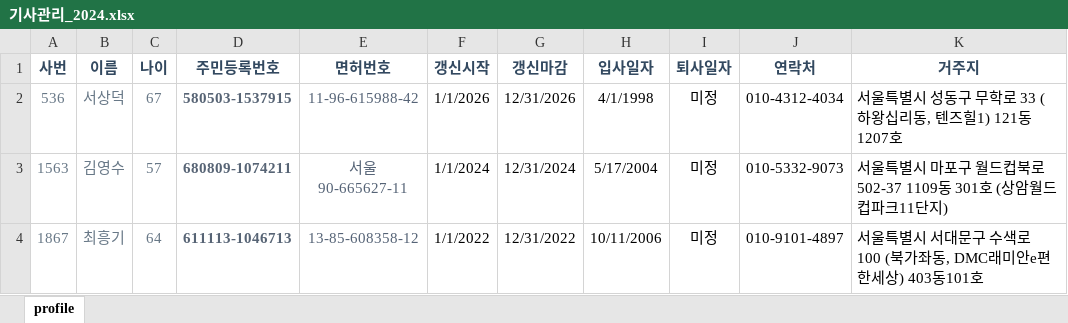
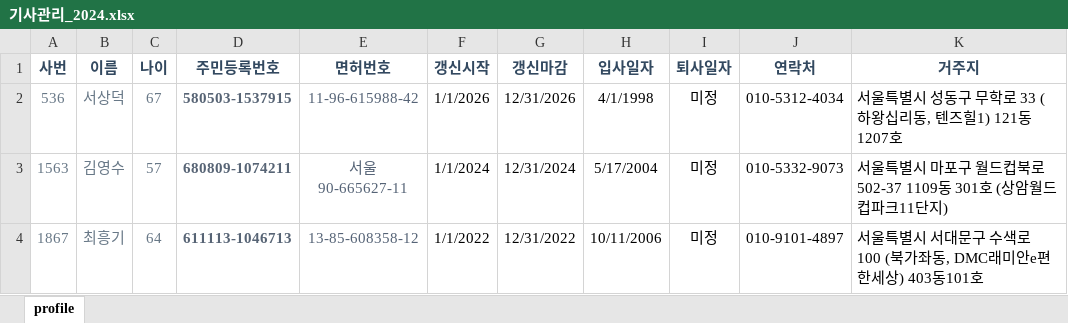
Before and after one commit to ojy-hmtaxi/ojy-hmtaxi-erp, an Excel workbook: uploads/기사관리_2024.xlsx, sheet profile, drawn as a sheet; only a part is shown; values as stored, in another font and other column widths than the file's, no borders; the diff names each change by its address in the sheet, - before the commit and + after, or states it on an @@ line.

Commit message:
upload 기사관리_2024.xlsx

```diff
--- a/uploads/기사관리_2024.xlsx (sheet profile)
+++ b/uploads/기사관리_2024.xlsx (sheet profile)
-J2 (연락처): 010-4312-4034
+J2 (연락처): 010-5312-4034
```
